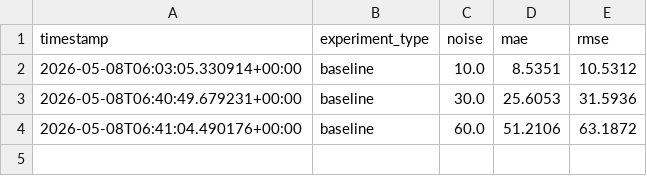
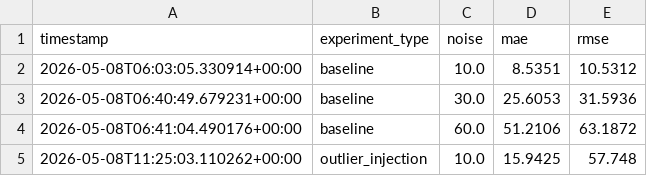
Before and after one commit to Venkat-Gorla/ml-systems-labs, a CSV file: 06-regression-error-analysis/docs/experiments.csv, drawn as a sheet.

Commit message:
poc 06: log outlier injection experiment result

```diff
--- a/06-regression-error-analysis/docs/experiments.csv
+++ b/06-regression-error-analysis/docs/experiments.csv
@@ -4 +4,2 @@ timestamp,experiment_type,noise,mae,rmse
 2026-05-08T06:41:04.490176+00:00,baseline,60.0,51.2106,63.1872
+2026-05-08T11:25:03.110262+00:00,outlier_injection,10.0,15.9425,57.748
```
Also changed, not shown: 1 other file.
